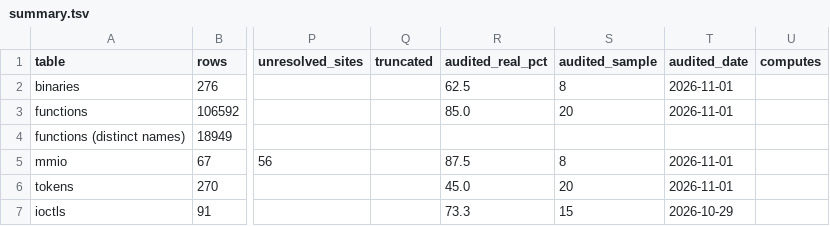
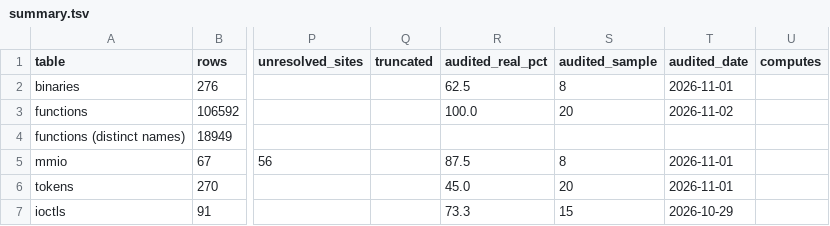
Before and after one commit to jamesbraid/odsy, a TSV file: docs/inventory/summary.tsv, drawn as a sheet; only a part is shown, gaps mark what is left out; the diff names each change by its address in the sheet, - before the commit and + after, or states it on an @@ line.

```diff
--- a/docs/inventory/summary.tsv
+++ b/docs/inventory/summary.tsv
-R3 (audited_real_pct): 85.0
+R3 (audited_real_pct): 100.0
-T3 (audited_date): 2026-11-01
+T3 (audited_date): 2026-11-02
```
Also changed, not shown: docs/inventory/audits.tsv, 2 other files.
